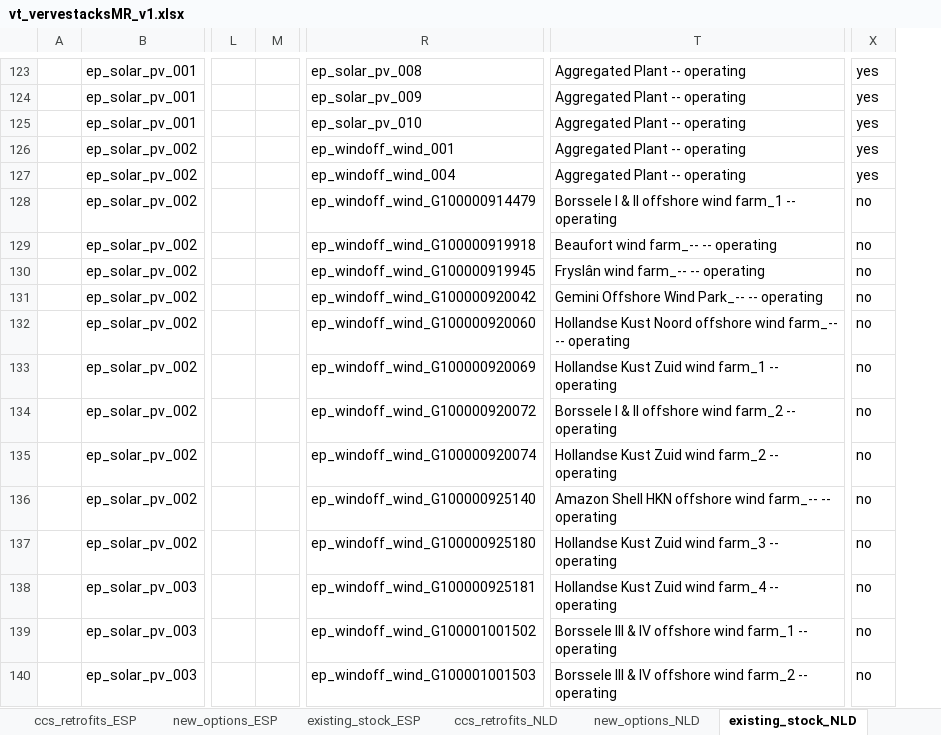
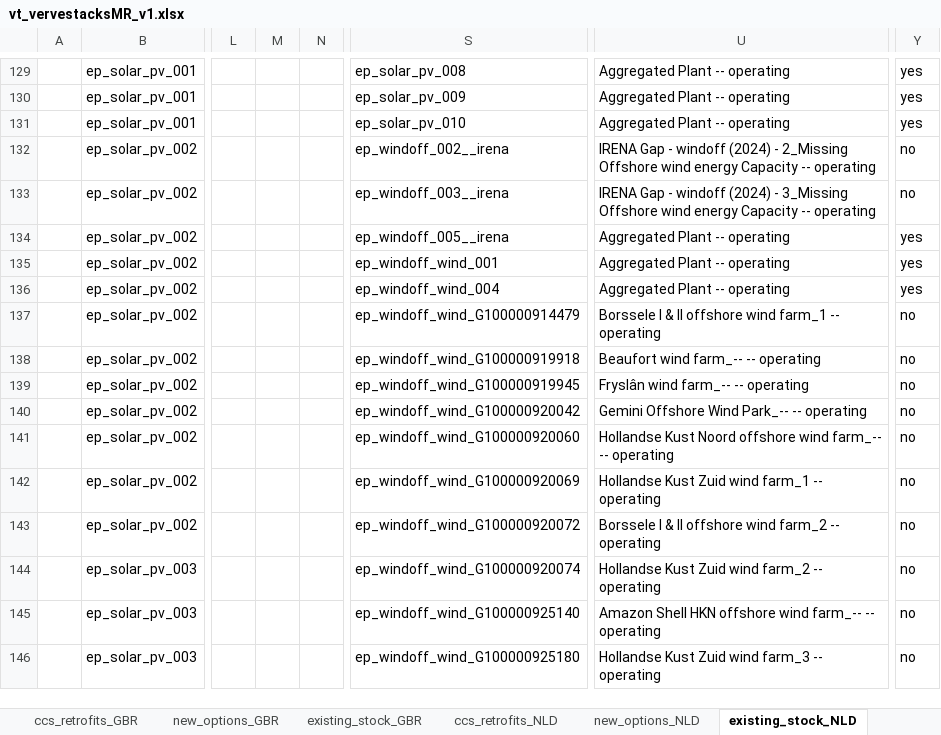
Before and after one commit to akanudia/VS_CEA_8C, an Excel workbook: vt_vervestacksMR_v1.xlsx, sheet existing_stock_NLD, drawn as a sheet; only a part is shown, gaps mark what is left out; values as stored, in another font and other column widths than the file's, no borders; addresses are those after the commit; the diff covers the shown part only; the diff names each change by its address in the sheet, - before the commit and + after, or states it on an @@ line.

```diff
--- a/vt_vervestacksMR_v1.xlsx (sheet existing_stock_NLD)
+++ b/vt_vervestacksMR_v1.xlsx (sheet existing_stock_NLD)
+column M, empty
-S132: ep_windoff_wind_001
+S132: ep_windoff_002__irena
-U132: Aggregated Plant -- operating
+U132: IRENA Gap - windoff (2024) - 2_Missing Offshore wind energy Capacity -- operating
-Y132:Y133: yes
+Y132:Y133: no
-S133: ep_windoff_wind_004
+S133: ep_windoff_003__irena
-U133: Aggregated Plant -- operating
+U133: IRENA Gap - windoff (2024) - 3_Missing Offshore wind energy Capacity -- operating
-S134: ep_windoff_wind_G100000914479
+S134: ep_windoff_005__irena
-U134: Borssele I & II offshore wind farm_1 -- operating
+U134: Aggregated Plant -- operating
-Y134:Y136: no
+Y134:Y136: yes
-S135: ep_windoff_wind_G100000919918
+S135: ep_windoff_wind_001
-U135: Beaufort wind farm_-- -- operating
+U135: Aggregated Plant -- operating
-S136: ep_windoff_wind_G100000919945
+S136: ep_windoff_wind_004
-U136: Fryslân wind farm_-- -- operating
+U136: Aggregated Plant -- operating
-S137: ep_windoff_wind_G100000920042
+S137: ep_windoff_wind_G100000914479
-U137: Gemini Offshore Wind Park_-- -- operating
+U137: Borssele I & II offshore wind farm_1 -- operating
-S138: ep_windoff_wind_G100000920060
+S138: ep_windoff_wind_G100000919918
-U138: Hollandse Kust Noord offshore wind farm_-- -- operating
+U138: Beaufort wind farm_-- -- operating
-S139: ep_windoff_wind_G100000920069
+S139: ep_windoff_wind_G100000919945
-U139: Hollandse Kust Zuid wind farm_1 -- operating
+U139: Fryslân wind farm_-- -- operating
-S140: ep_windoff_wind_G100000920072
+S140: ep_windoff_wind_G100000920042
-U140: Borssele I & II offshore wind farm_2 -- operating
+U140: Gemini Offshore Wind Park_-- -- operating
-S141: ep_windoff_wind_G100000920074
+S141: ep_windoff_wind_G100000920060
-U141: Hollandse Kust Zuid wind farm_2 -- operating
+U141: Hollandse Kust Noord offshore wind farm_-- -- operating
-S142: ep_windoff_wind_G100000925140
+S142: ep_windoff_wind_G100000920069
-U142: Amazon Shell HKN offshore wind farm_-- -- operating
+U142: Hollandse Kust Zuid wind farm_1 -- operating
-S143: ep_windoff_wind_G100000925180
+S143: ep_windoff_wind_G100000920072
-U143: Hollandse Kust Zuid wind farm_3 -- operating
+U143: Borssele I & II offshore wind farm_2 -- operating
-S144: ep_windoff_wind_G100000925181
+S144: ep_windoff_wind_G100000920074
-U144: Hollandse Kust Zuid wind farm_4 -- operating
+U144: Hollandse Kust Zuid wind farm_2 -- operating
-S145: ep_windoff_wind_G100001001502
+S145: ep_windoff_wind_G100000925140
-U145: Borssele III & IV offshore wind farm_1 -- operating
+U145: Amazon Shell HKN offshore wind farm_-- -- operating
-S146: ep_windoff_wind_G100001001503
+S146: ep_windoff_wind_G100000925180
-U146: Borssele III & IV offshore wind farm_2 -- operating
+U146: Hollandse Kust Zuid wind farm_3 -- operating
```
Also changed, not shown: 12 added rows and 119 edited cells elsewhere in this sheet, sheet existing_stock_FRA, sheet existing_stock_DEU, sheet existing_stock_GBR, sheet existing_stock_ITA, sheet existing_stock_ESP, sheet existing_stock_BEL, 12 more sheets, other sheet tabs, SubRES_Tmpl/SubRES_Conventional.xlsx, SuppXLS/Scen_TSParameters_ts_12.xlsx, 23 other files.
